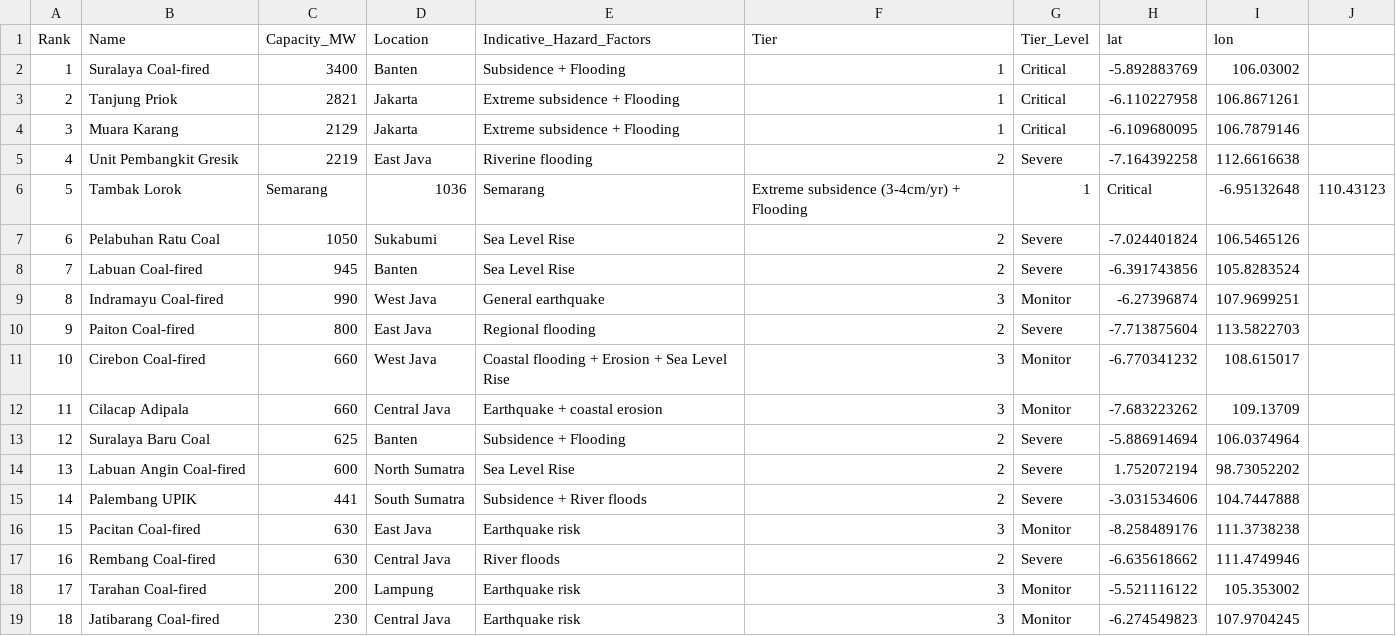
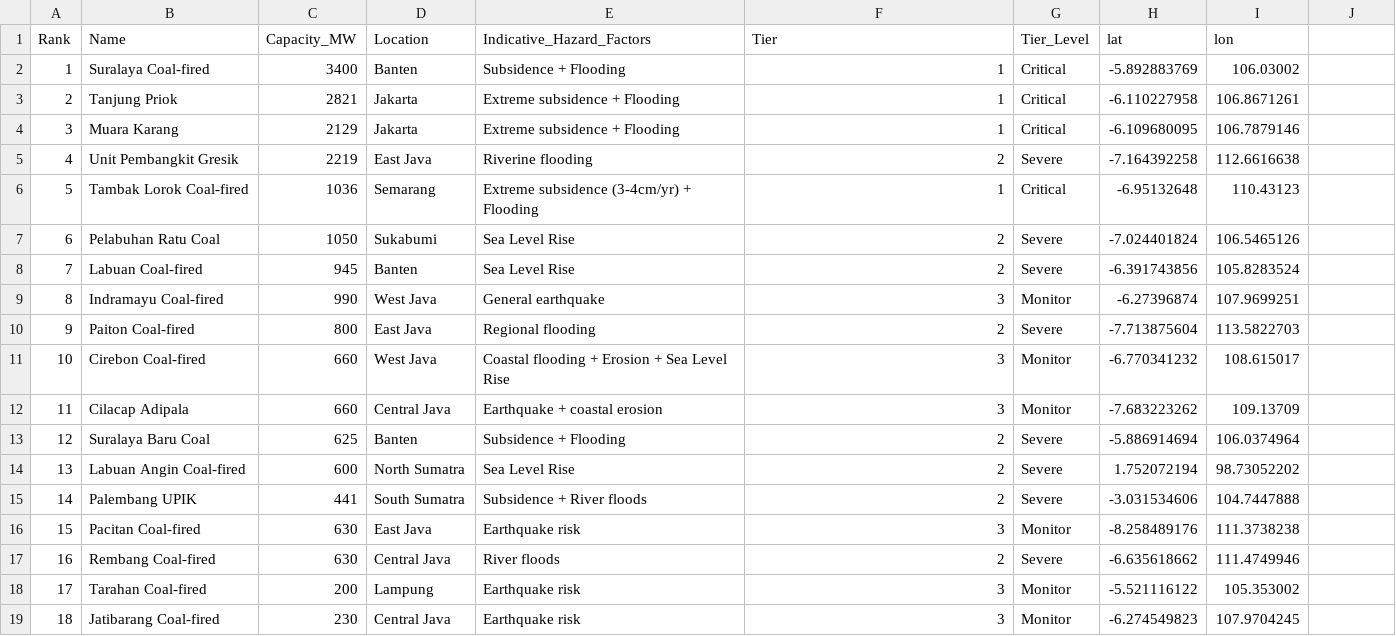
Before and after one commit to geo2004/leaflet, a CSV file: Data.csv, drawn as a sheet.

Commit message:
Update Data.csv

```diff
--- a/Data.csv
+++ b/Data.csv
@@ -5,3 +5,3 @@
 4,Unit Pembangkit Gresik,2219,East Java,Riverine flooding,2,Severe,-7.164392258,112.6616638
-5,Tambak Lorok, Semarang,1036,Semarang,Extreme subsidence (3-4cm/yr) + Flooding,1,Critical,-6.95132648,110.43123
+5,Tambak Lorok Coal-fired,1036,Semarang,Extreme subsidence (3-4cm/yr) + Flooding,1,Critical,-6.95132648,110.43123
 6,Pelabuhan Ratu Coal,1050,Sukabumi,Sea Level Rise,2,Severe,-7.024401824,106.5465126
```
